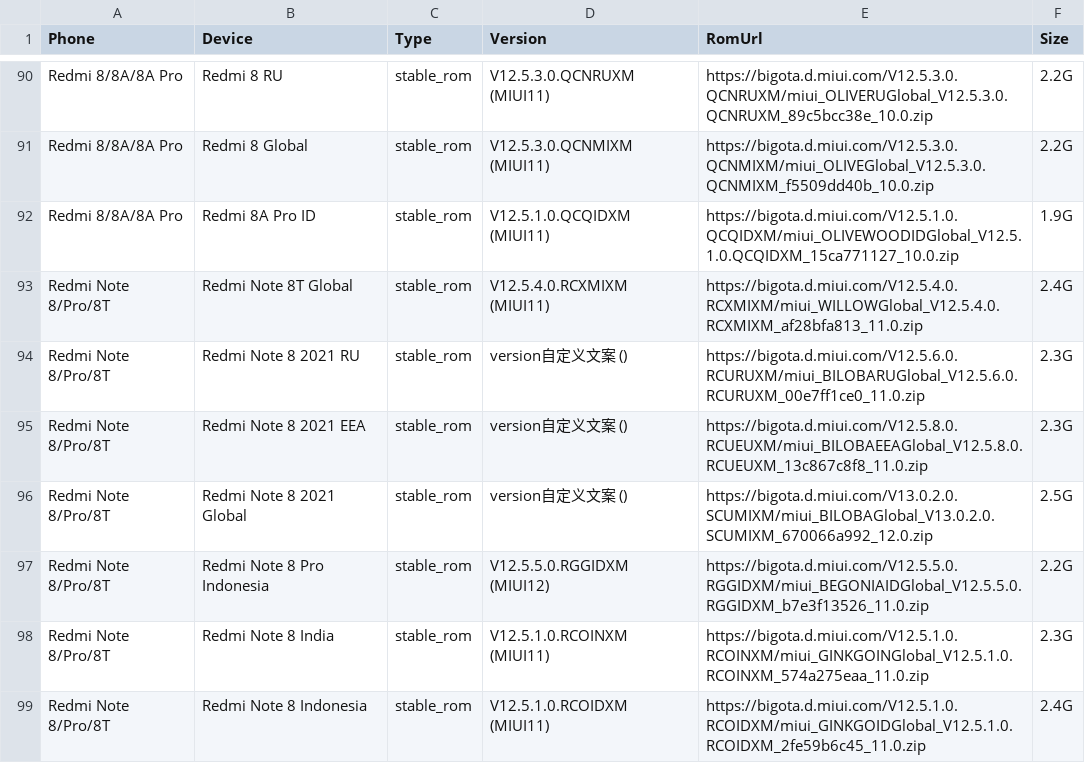
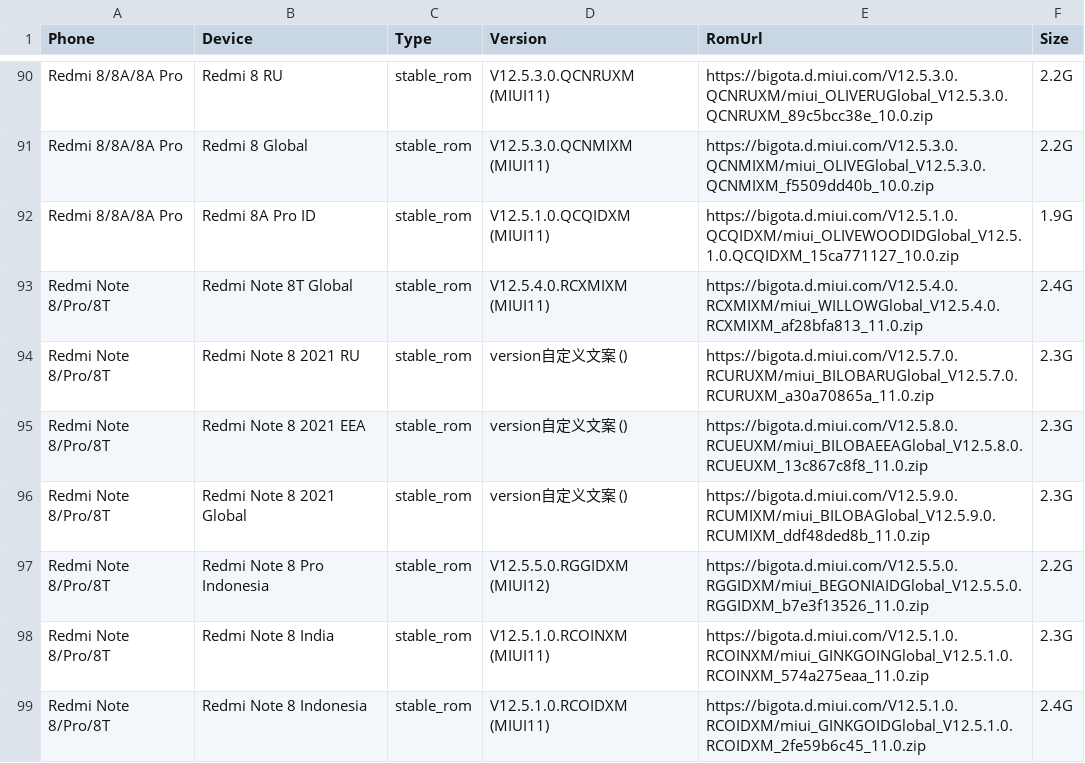
Before and after one commit to parserpp/get_android_data, a CSV file: data/miui_global_rom.csv, drawn as a sheet; only a part is shown, gaps mark what is left out.

```diff
--- a/data/miui_global_rom.csv
+++ b/data/miui_global_rom.csv
@@ -93,5 +93,5 @@ Redmi 8/8A/8A Pro,Redmi 8A Pro ID,stable_rom,V12.5.1.0.QCQIDXM (MIUI11),https://
 Redmi Note 8/Pro/8T,Redmi Note 8T Global,stable_rom,V12.5.4.0.RCXMIXM (MIUI11),https://bigota.d.miui.com/V12.5.4.0.RCXMIXM/miui_WILLOWGlobal_V12.5.4.0.RCXMIXM_af28bfa813_11.0.zip,2.4G
-Redmi Note 8/Pro/8T,Redmi Note 8 2021 RU,stable_rom,version自定义文案 (),https://bigota.d.miui.com/V12.5.6.0.RCURUXM/miui_BILOBARUGlobal_V12.5.6.0.RCURUXM_00e7ff1ce0_11.0.zip,2.3G
+Redmi Note 8/Pro/8T,Redmi Note 8 2021 RU,stable_rom,version自定义文案 (),https://bigota.d.miui.com/V12.5.7.0.RCURUXM/miui_BILOBARUGlobal_V12.5.7.0.RCURUXM_a30a70865a_11.0.zip,2.3G
 Redmi Note 8/Pro/8T,Redmi Note 8 2021 EEA,stable_rom,version自定义文案 (),https://bigota.d.miui.com/V12.5.8.0.RCUEUXM/miui_BILOBAEEAGlobal_V12.5.8.0.RCUEUXM_13c867c8f8_11.0.zip,2.3G
-Redmi Note 8/Pro/8T,Redmi Note 8 2021 Global,stable_rom,version自定义文案 (),https://bigota.d.miui.com/V13.0.2.0.SCUMIXM/miui_BILOBAGlobal_V13.0.2.0.SCUMIXM_670066a992_12.0.zip,2.5G
+Redmi Note 8/Pro/8T,Redmi Note 8 2021 Global,stable_rom,version自定义文案 (),https://bigota.d.miui.com/V12.5.9.0.RCUMIXM/miui_BILOBAGlobal_V12.5.9.0.RCUMIXM_ddf48ded8b_11.0.zip,2.3G
 Redmi Note 8/Pro/8T,Redmi Note 8 Pro Indonesia,stable_rom,V12.5.5.0.RGGIDXM (MIUI12),https://bigota.d.miui.com/V12.5.5.0.RGGIDXM/miui_BEGONIAIDGlobal_V12.5.5.0.RGGIDXM_b7e3f13526_11.0.zip,2.2G
```
